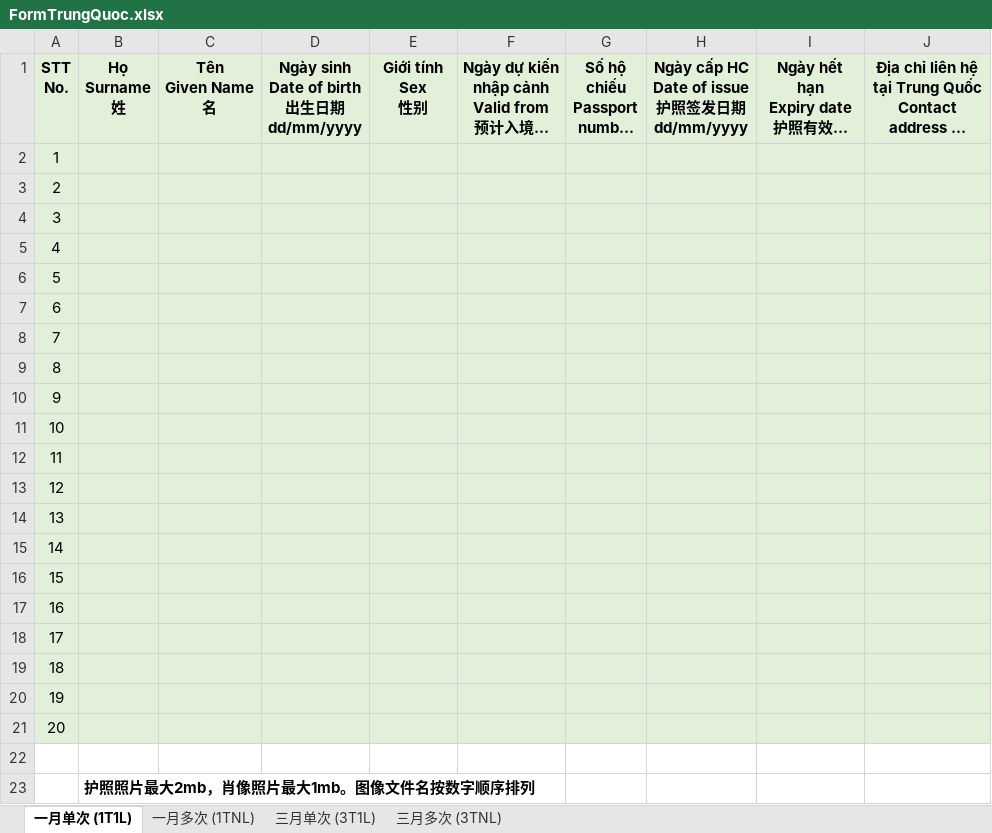
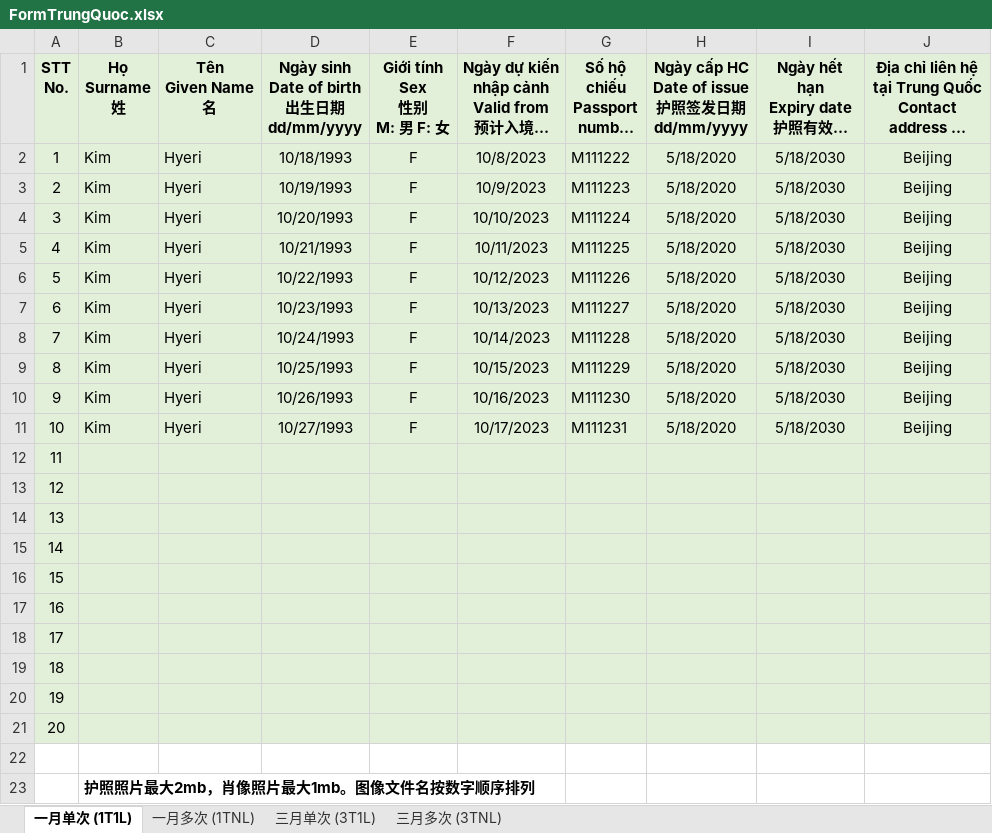
Before and after one commit to hieuthanh99/Sanji, an Excel workbook: 2023/09/26/FormTrungQuoc.xlsx, sheet 一月单次 (1T1L), drawn as a sheet; long unchanged cells end in …; values as stored, in another font and other column widths than the file's, no borders; ↵ is a line break in a cell; the diff names each change by its address in the sheet, - before the commit and + after, or states it on an @@ line.

```diff
--- a/2023/09/26/FormTrungQuoc.xlsx (sheet 一月单次 (1T1L))
+++ b/2023/09/26/FormTrungQuoc.xlsx (sheet 一月单次 (1T1L))
-E1: Giới tính ↵ Sex ↵ 性别
+E1: Giới tính ↵ Sex ↵ 性别 ↵ M: 男 F: 女
-B2:B11 (Họ Surname 姓): (empty)
+B2:B11 (Họ Surname 姓): Kim
-C2:C11 (Tên Given Name 名): (empty)
+C2:C11 (Tên Given Name 名): Hyeri
-D2: (empty)
+D2: 10/18/1993
-E2:E11 (Giới tính Sex 性别 M: 男 F: 女): (empty)
+E2:E11 (Giới tính Sex 性别 M: 男 F: 女): F
-F2: (empty)
+F2: 10/8/2023
-G2 (Số hộ chiếu Passport number 护照号码): (empty)
+G2 (Số hộ chiếu Passport number 护照号码): M111222
-H2:H11: (empty)
+H2:H11: 5/18/2020
-I2:I11: (empty)
+I2:I11: 5/18/2030
-J2:J11: (empty)
+J2:J11: Beijing
-D3: (empty)
+D3: 10/19/1993
-F3: (empty)
+F3: 10/9/2023
-G3 (Số hộ chiếu Passport number 护照号码): (empty)
+G3 (Số hộ chiếu Passport number 护照号码): M111223
-D4: (empty)
+D4: 10/20/1993
-F4: (empty)
+F4: 10/10/2023
-G4 (Số hộ chiếu Passport number 护照号码): (empty)
+G4 (Số hộ chiếu Passport number 护照号码): M111224
-D5: (empty)
+D5: 10/21/1993
-F5: (empty)
+F5: 10/11/2023
-G5 (Số hộ chiếu Passport number 护照号码): (empty)
+G5 (Số hộ chiếu Passport number 护照号码): M111225
-D6: (empty)
+D6: 10/22/1993
-F6: (empty)
+F6: 10/12/2023
-G6 (Số hộ chiếu Passport number 护照号码): (empty)
+G6 (Số hộ chiếu Passport number 护照号码): M111226
-D7: (empty)
+D7: 10/23/1993
-F7: (empty)
+F7: 10/13/2023
-G7 (Số hộ chiếu Passport number 护照号码): (empty)
+G7 (Số hộ chiếu Passport number 护照号码): M111227
-D8: (empty)
+D8: 10/24/1993
-F8: (empty)
+F8: 10/14/2023
-G8 (Số hộ chiếu Passport number 护照号码): (empty)
+G8 (Số hộ chiếu Passport number 护照号码): M111228
-D9: (empty)
+D9: 10/25/1993
-F9: (empty)
+F9: 10/15/2023
-G9 (Số hộ chiếu Passport number 护照号码): (empty)
+G9 (Số hộ chiếu Passport number 护照号码): M111229
-D10: (empty)
+D10: 10/26/1993
-F10: (empty)
+F10: 10/16/2023
-G10 (Số hộ chiếu Passport number 护照号码): (empty)
+G10 (Số hộ chiếu Passport number 护照号码): M111230
-D11: (empty)
+D11: 10/27/1993
-F11: (empty)
+F11: 10/17/2023
-G11 (Số hộ chiếu Passport number 护照号码): (empty)
+G11 (Số hộ chiếu Passport number 护照号码): M111231
```
Also changed, not shown: sheet 一月多次 (1TNL), sheet 三月单次 (3T1L), sheet 三月多次 (3TNL), DataMacDinh.xlsx, 4 other files.
